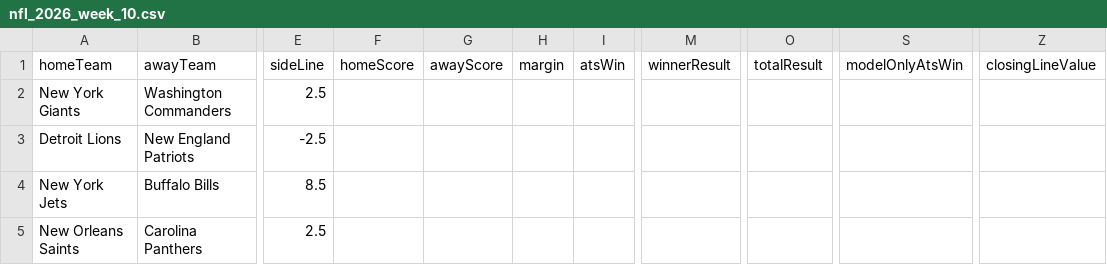
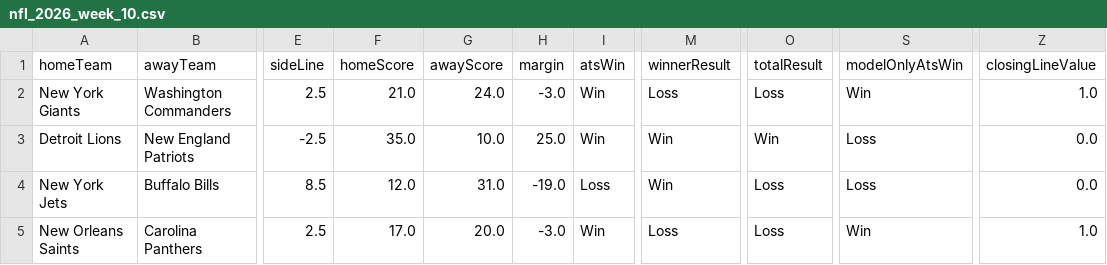
Before and after one commit to CarsonBillig/football-model, a CSV file: docs/history/nfl_2026_week_10.csv, drawn as a sheet; only a part is shown, gaps mark what is left out; the diff covers the shown part only; the diff names each change by its address in the sheet, - before the commit and + after, or states it on an @@ line.

```diff
--- a/docs/history/nfl_2026_week_10.csv
+++ b/docs/history/nfl_2026_week_10.csv
-F2 (homeScore): (empty)
+F2 (homeScore): 21.0
-G2 (awayScore): (empty)
+G2 (awayScore): 24.0
-H2 (margin): (empty)
+H2 (margin): -3.0
-I2:I3 (atsWin): (empty)
+I2:I3 (atsWin): Win
-M2 (winnerResult): (empty)
+M2 (winnerResult): Loss
-O2 (totalResult): (empty)
+O2 (totalResult): Loss
-S2 (modelOnlyAtsWin): (empty)
+S2 (modelOnlyAtsWin): Win
-Z2 (closingLineValue): (empty)
+Z2 (closingLineValue): 1.0
-F3 (homeScore): (empty)
+F3 (homeScore): 35.0
-G3 (awayScore): (empty)
+G3 (awayScore): 10.0
-H3 (margin): (empty)
+H3 (margin): 25.0
-M3:M4 (winnerResult): (empty)
+M3:M4 (winnerResult): Win
-O3 (totalResult): (empty)
+O3 (totalResult): Win
-S3:S4 (modelOnlyAtsWin): (empty)
+S3:S4 (modelOnlyAtsWin): Loss
-Z3:Z4 (closingLineValue): (empty)
+Z3:Z4 (closingLineValue): 0.0
-F4 (homeScore): (empty)
+F4 (homeScore): 12.0
-G4 (awayScore): (empty)
+G4 (awayScore): 31.0
-H4 (margin): (empty)
+H4 (margin): -19.0
-I4 (atsWin): (empty)
+I4 (atsWin): Loss
-O4:O5 (totalResult): (empty)
+O4:O5 (totalResult): Loss
-F5 (homeScore): (empty)
+F5 (homeScore): 17.0
-G5 (awayScore): (empty)
+G5 (awayScore): 20.0
-H5 (margin): (empty)
+H5 (margin): -3.0
-I5 (atsWin): (empty)
+I5 (atsWin): Win
-M5 (winnerResult): (empty)
+M5 (winnerResult): Loss
-S5 (modelOnlyAtsWin): (empty)
+S5 (modelOnlyAtsWin): Win
-Z5 (closingLineValue): (empty)
+Z5 (closingLineValue): 1.0
```
Also changed, not shown: 80 edited cells elsewhere in this file, docs/history/cfb_2026_week_11.csv, docs/history/summary.csv, 23 other files.
